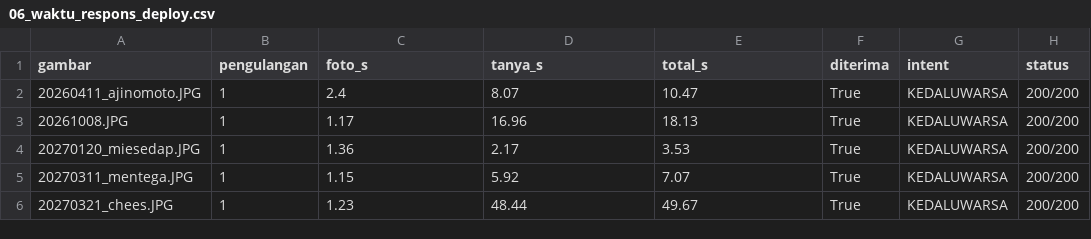
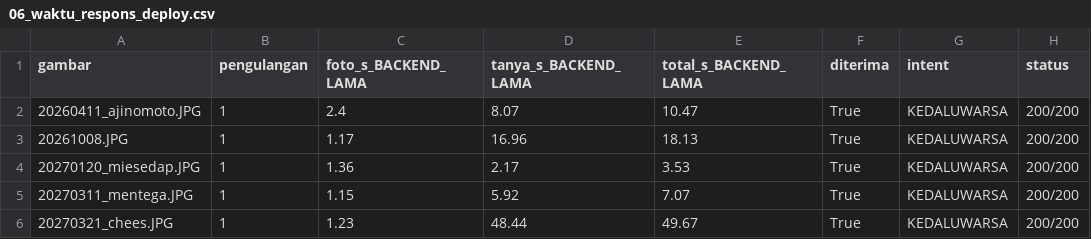
Before and after one commit to aldopsr/SayIt, a CSV file: docs/lampiran-radit/06_waktu_respons_deploy.csv, drawn as a sheet; only a part is shown; the diff names each change by its address in the sheet, - before the commit and + after, or states it on an @@ line.

```diff
--- a/docs/lampiran-radit/06_waktu_respons_deploy.csv
+++ b/docs/lampiran-radit/06_waktu_respons_deploy.csv
-C1: foto_s
+C1: foto_s_BACKEND_LAMA
-D1: tanya_s
+D1: tanya_s_BACKEND_LAMA
-E1: total_s
+E1: total_s_BACKEND_LAMA
```
Also changed, not shown: docs/lampiran-radit/02_banding_model_zona.csv, 3 other files.
